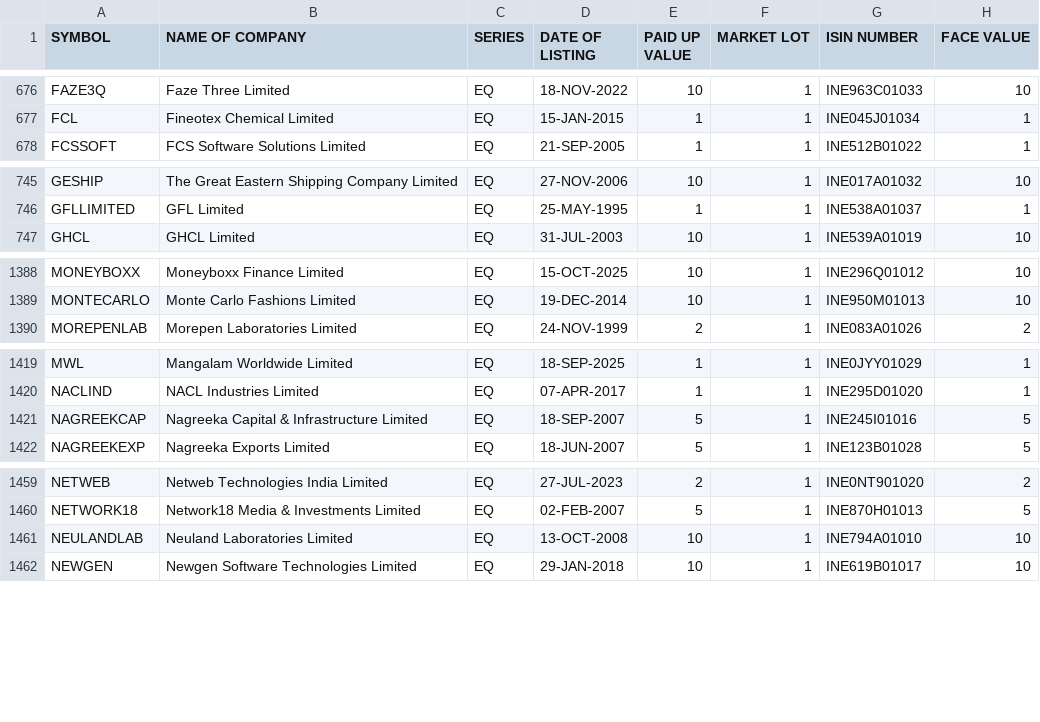
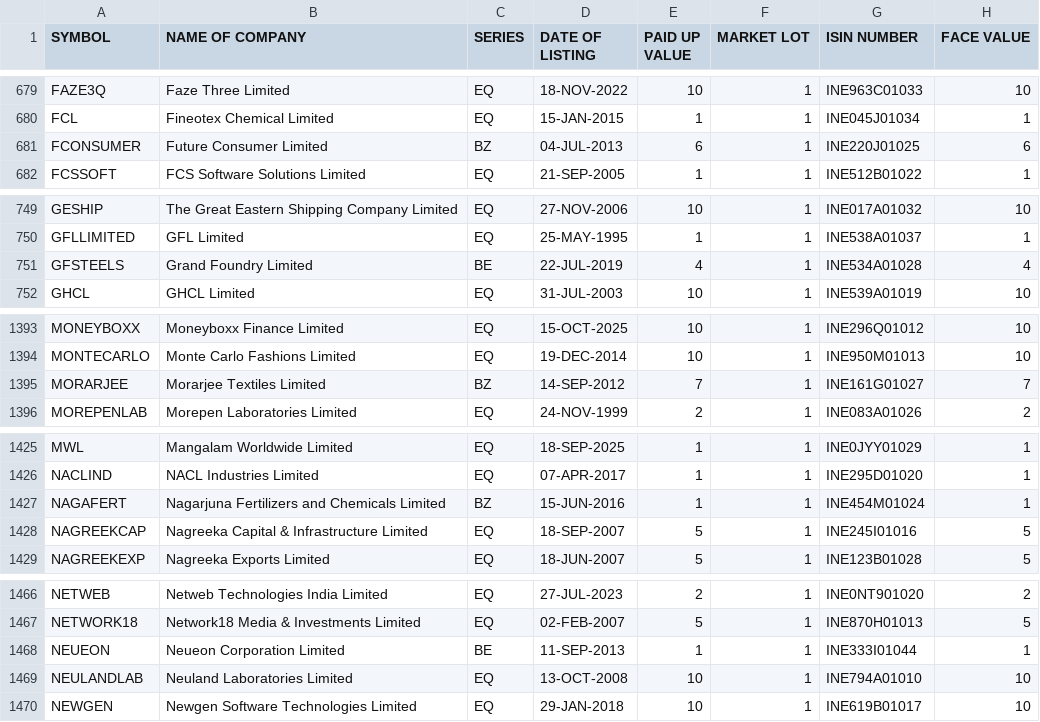
Before and after one commit to krishnaoj-stack/Stock---Dashboard, a CSV file: data/reference/nse_equity_master.csv, drawn as a sheet; only a part is shown, gaps mark what is left out; the diff covers the shown part only; the diff names each change by its address in the sheet, - before the commit and + after, or states it on an @@ line.

```diff
--- a/data/reference/nse_equity_master.csv
+++ b/data/reference/nse_equity_master.csv
+row 681: FCONSUMER | Future Consumer Limited | BZ | 04-JUL-2013 | 6 | 1 | INE220J01025 | 6
+row 751: GFSTEELS | Grand Foundry Limited | BE | 22-JUL-2019 | 4 | 1 | INE534A01028 | 4
+row 1395: MORARJEE | Morarjee Textiles Limited | BZ | 14-SEP-2012 | 7 | 1 | INE161G01027 | 7
+row 1427: NAGAFERT | Nagarjuna Fertilizers and Chemicals Limited | BZ | 15-JUN-2016 | 1 | 1 | INE454M01024 | 1
+row 1468: NEUEON | Neueon Corporation Limited | BE | 11-SEP-2013 | 1 | 1 | INE333I01044 | 1
```
Also changed, not shown: 9 added rows, 1 removed row and 14 edited cells elsewhere in this file, data/output/latest.csv.
